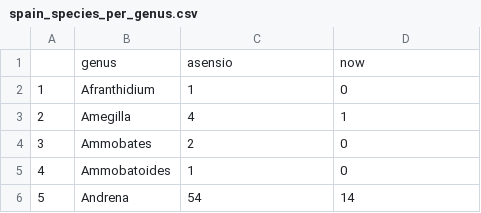
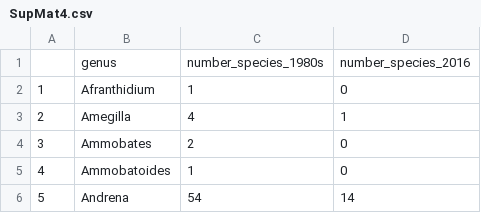
Before and after one commit to ibartomeus/museums, a CSV file: submitted/SupMat4.csv (was raw_data/spain_species_per_genus.csv), drawn as a sheet; only a part is shown.

```diff
--- a/raw_data/spain_species_per_genus.csv
+++ b/submitted/SupMat4.csv
@@ -1,2 +1,2 @@
-"","genus","asensio","now"
+"","genus","number_species_1980s","number_species_2016"
 "1","Afranthidium",1,0
```
Also changed, not shown: 8 other files.
